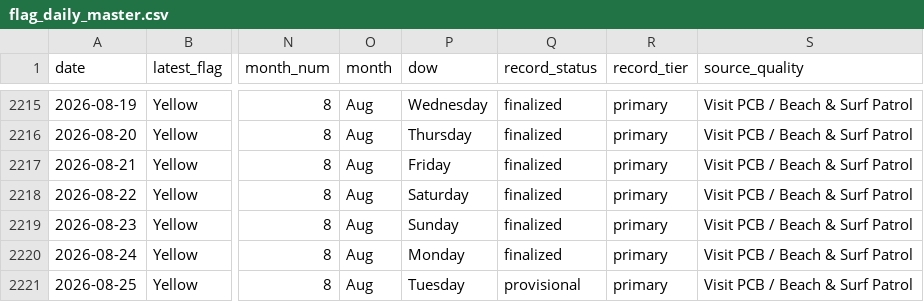
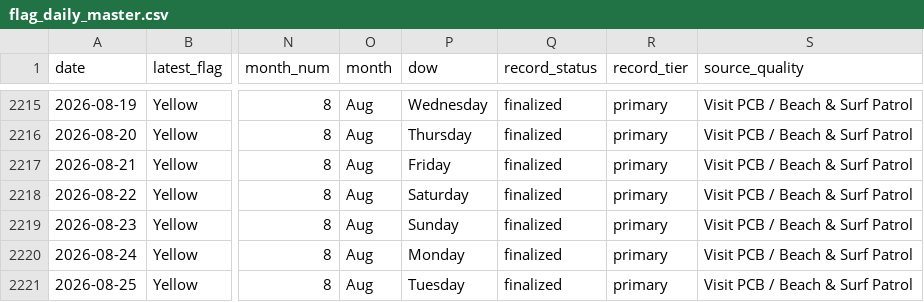
Before and after one commit to DCMedic/safe2swimpcb, a CSV file: data/flag_daily_master.csv, drawn as a sheet; only a part is shown, gaps mark what is left out; the diff names each change by its address in the sheet, - before the commit and + after, or states it on an @@ line.

```diff
--- a/data/flag_daily_master.csv
+++ b/data/flag_daily_master.csv
-Q2221 (record_status): provisional
+Q2221 (record_status): finalized
```
Also changed, not shown: 3 other files.
